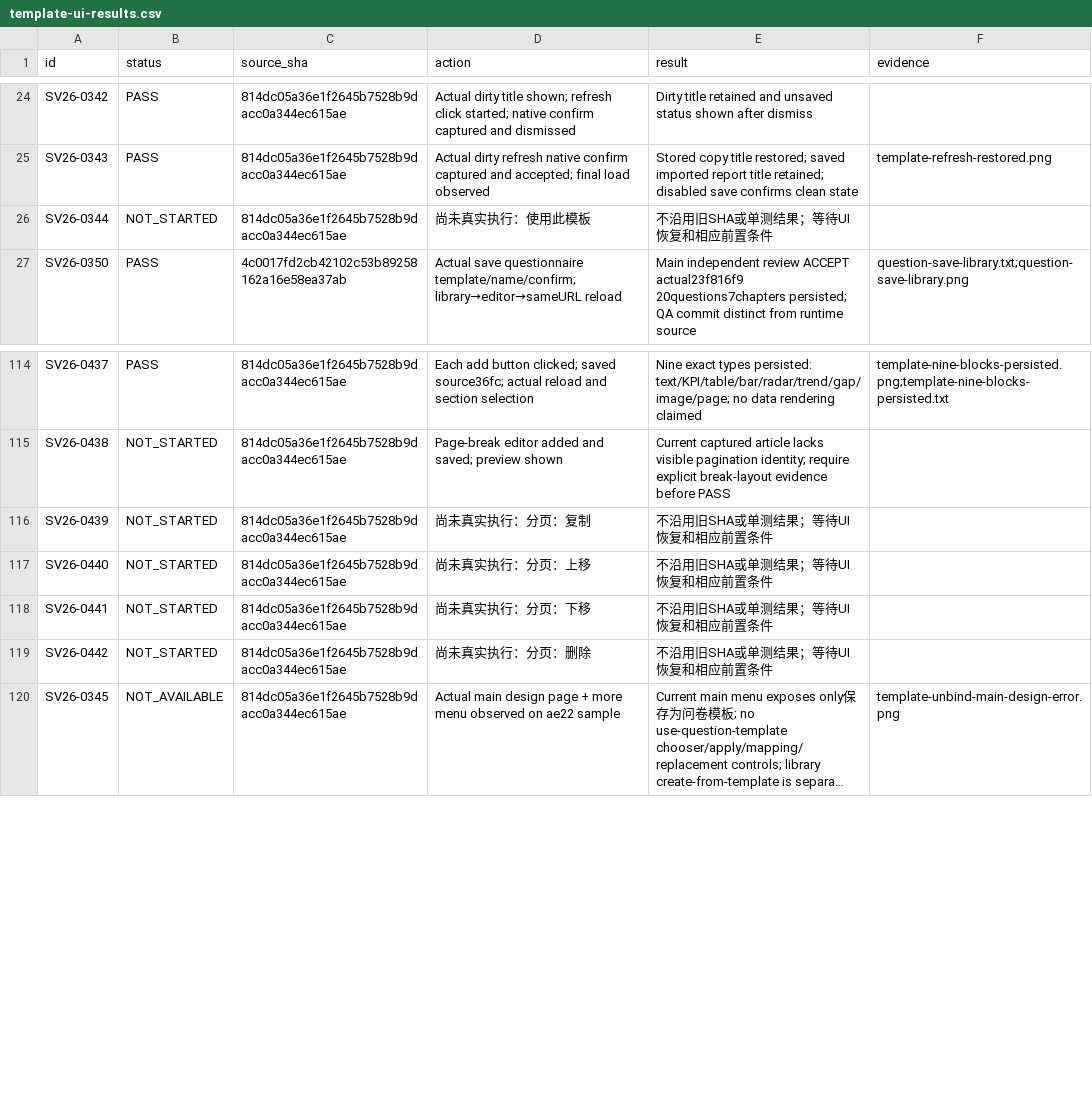
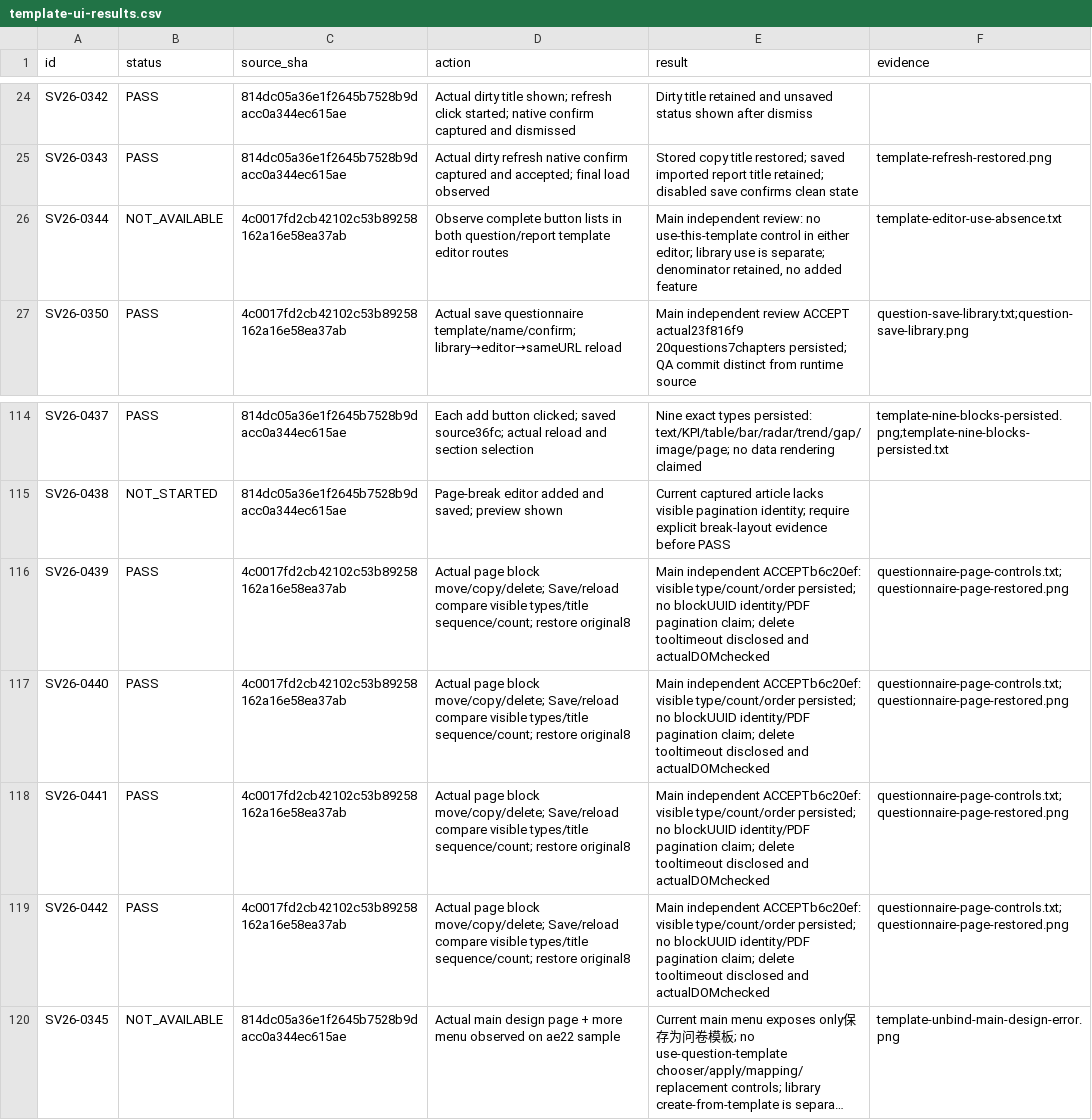
Before and after one commit to boardx/workspacex, a CSV file: docs/evidence/survey-all-buttons-20261004/template-ui-results.csv, drawn as a sheet; only a part is shown, gaps mark what is left out; long unchanged cells end in …; the diff names each change by its address in the sheet, - before the commit and + after, or states it on an @@ line.

Commit message:
docs(survey): accept page controls and record bar chart UI checks

```diff
--- a/docs/evidence/survey-all-buttons-20261004/template-ui-results.csv
+++ b/docs/evidence/survey-all-buttons-20261004/template-ui-results.csv
-B26 (status): NOT_STARTED
+B26 (status): NOT_AVAILABLE
-C26 (source_sha): 814dc05a36e1f2645b7528b9dacc0a344ec615ae
+C26 (source_sha): 4c0017fd2cb42102c53b89258162a16e58ea37ab
-D26 (action): 尚未真实执行：使用此模板
+D26 (action): Observe complete button lists in both question/report template editor routes
-E26 (result): 不沿用旧SHA或单测结果；等待UI恢复和相应前置条件
+E26 (result): Main independent review: no use-this-template control in either editor; library use is separate; denominator retained, no added feature
-F26 (evidence): (empty)
+F26 (evidence): template-editor-use-absence.txt
-B116:B119 (status): NOT_STARTED
+B116:B119 (status): PASS
-C116:C119 (source_sha): 814dc05a36e1f2645b7528b9dacc0a344ec615ae
+C116:C119 (source_sha): 4c0017fd2cb42102c53b89258162a16e58ea37ab
-D116 (action): 尚未真实执行：分页：复制
+D116 (action): Actual page block move/copy/delete; Save/reload compare visible types/title sequence/count; restore original8
-E116:E119 (result): 不沿用旧SHA或单测结果；等待UI恢复和相应前置条件
+E116:E119 (result): Main independent ACCEPTb6c20ef: visible type/count/order persisted; no blockUUID identity/PDF pagination claim; delete tooltimeout disclosed and actualDOMchecked
-F116:F119 (evidence): (empty)
+F116:F119 (evidence): questionnaire-page-controls.txt;questionnaire-page-restored.png
-D117 (action): 尚未真实执行：分页：上移
+D117 (action): Actual page block move/copy/delete; Save/reload compare visible types/title sequence/count; restore original8
-D118 (action): 尚未真实执行：分页：下移
+D118 (action): Actual page block move/copy/delete; Save/reload compare visible types/title sequence/count; restore original8
-D119 (action): 尚未真实执行：分页：删除
+D119 (action): Actual page block move/copy/delete; Save/reload compare visible types/title sequence/count; restore original8
```
Also changed, not shown: 4 other files.
